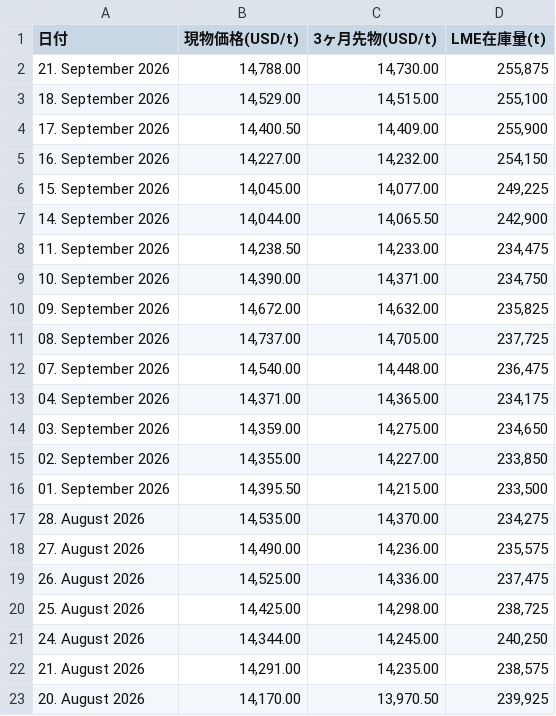
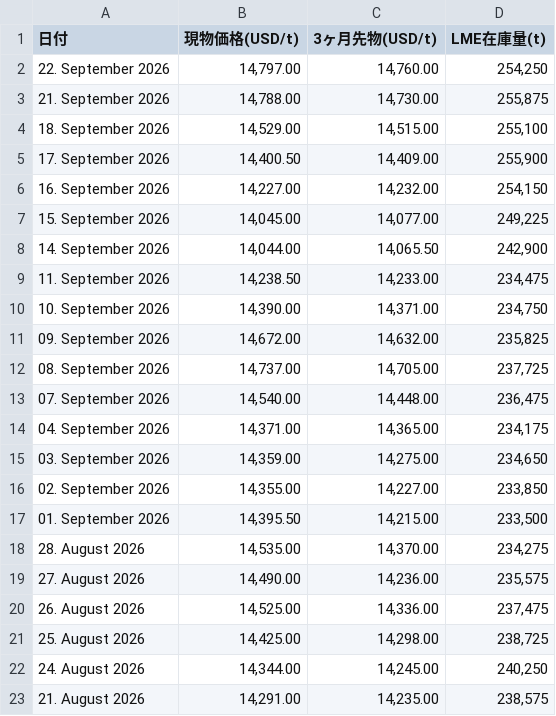
Before and after one commit to ym2000-coder/lme-copper-scraper, a CSV file: lme_copper_1month.csv, drawn as a sheet.

```diff
--- a/lme_copper_1month.csv
+++ b/lme_copper_1month.csv
@@ -1,2 +1,3 @@
 日付,現物価格(USD/t),3ヶ月先物(USD/t),LME在庫量(t)
+22. September 2026,"14,797.00","14,760.00","254,250"
 21. September 2026,"14,788.00","14,730.00","255,875"
@@ -22,2 +23 @@
 21. August 2026,"14,291.00","14,235.00","238,575"
-20. August 2026,"14,170.00","13,970.50","239,925"
```
